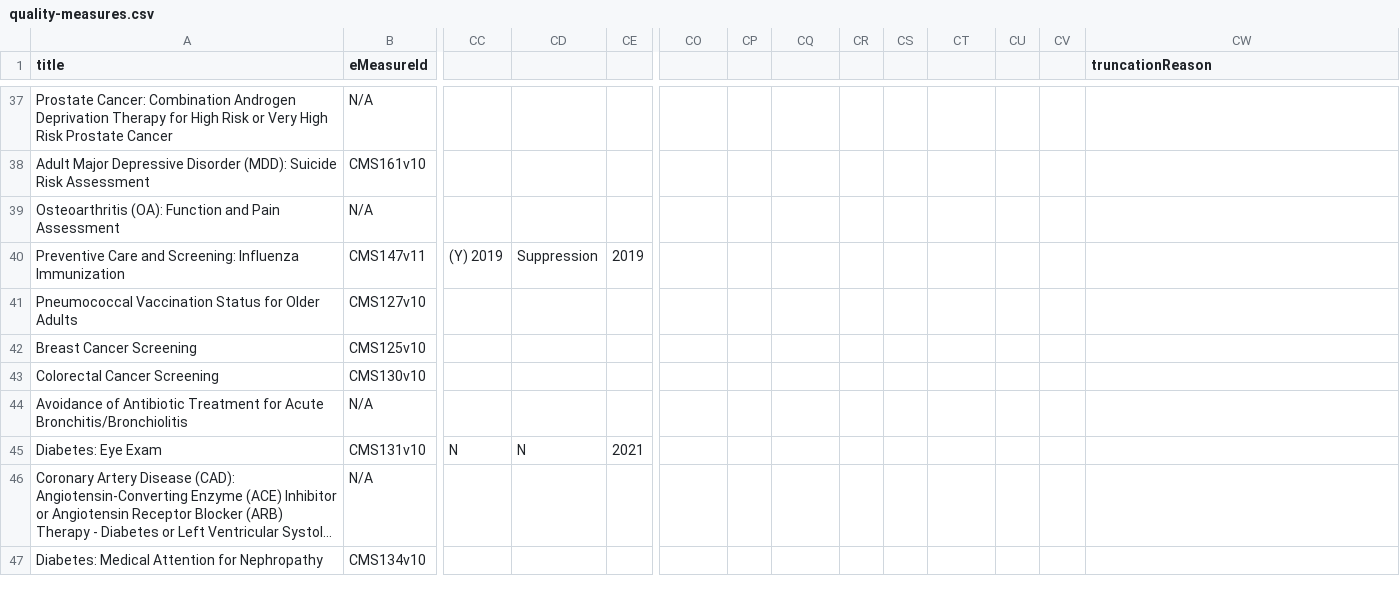
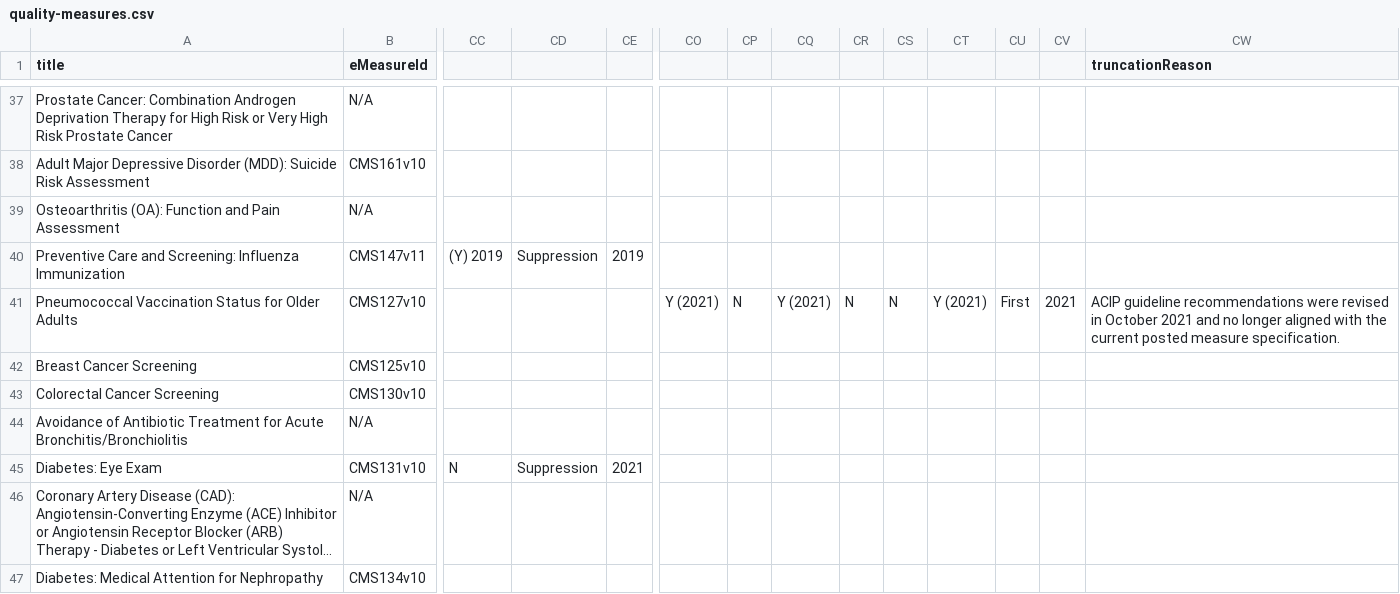
Before and after one commit to CMSgov/qpp-measures-data, a CSV file: util/measures/2022/quality-measures.csv, drawn as a sheet; only a part is shown, gaps mark what is left out; long unchanged cells end in …; the diff covers the shown part only; the diff names each change by its address in the sheet, - before the commit and + after, or states it on an @@ line.

Commit message:
feat: QPPA-5566 updated quality measures 2022

```diff
--- a/util/measures/2022/quality-measures.csv
+++ b/util/measures/2022/quality-measures.csv
-CO41: (empty)
+CO41: Y (2021)
-CP41: (empty)
+CP41: N
-CQ41: (empty)
+CQ41: Y (2021)
-CR41: (empty)
+CR41: N
-CS41: (empty)
+CS41: N
-CT41: (empty)
+CT41: Y (2021)
-CU41: (empty)
+CU41: First
-CV41: (empty)
+CV41: 2021
-CW41 (truncationReason): (empty)
+CW41 (truncationReason): ACIP guideline recommendations were revised in October 2021 and no longer aligned with the current posted measure specification.
-CD45: N
+CD45: Suppression
```
Also changed, not shown: 97 edited cells elsewhere in this file, 6 other files.
